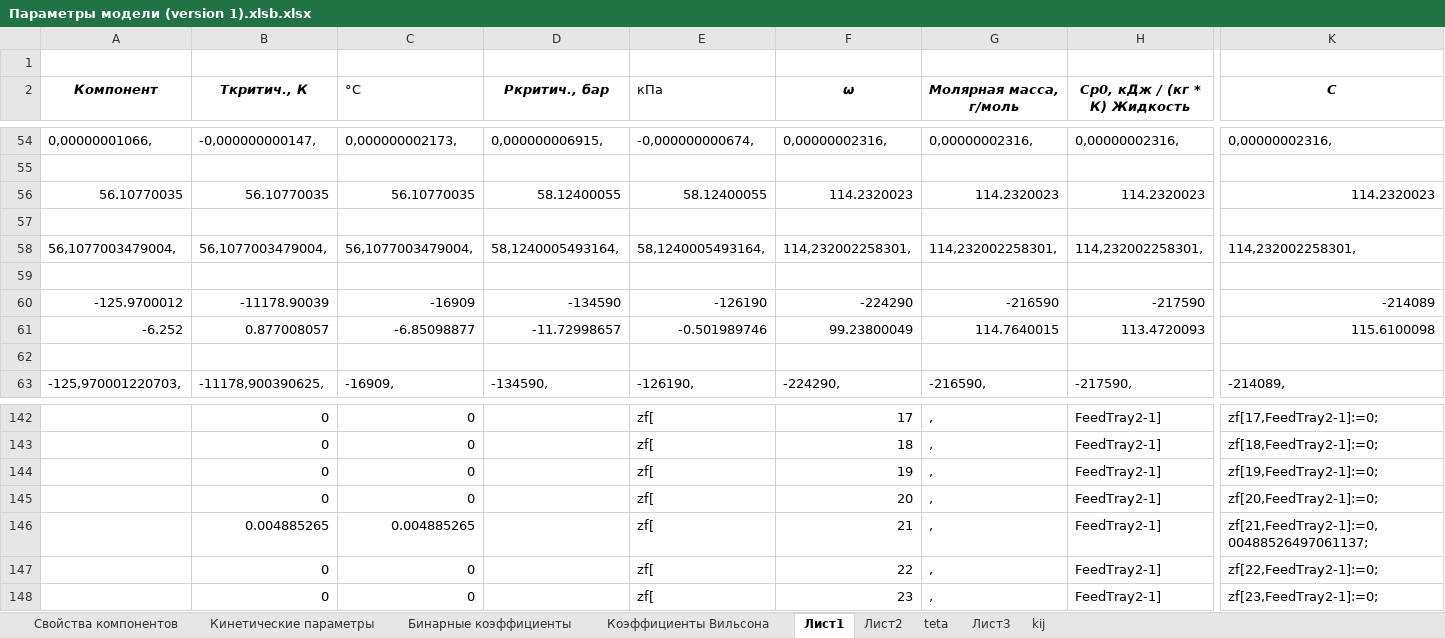
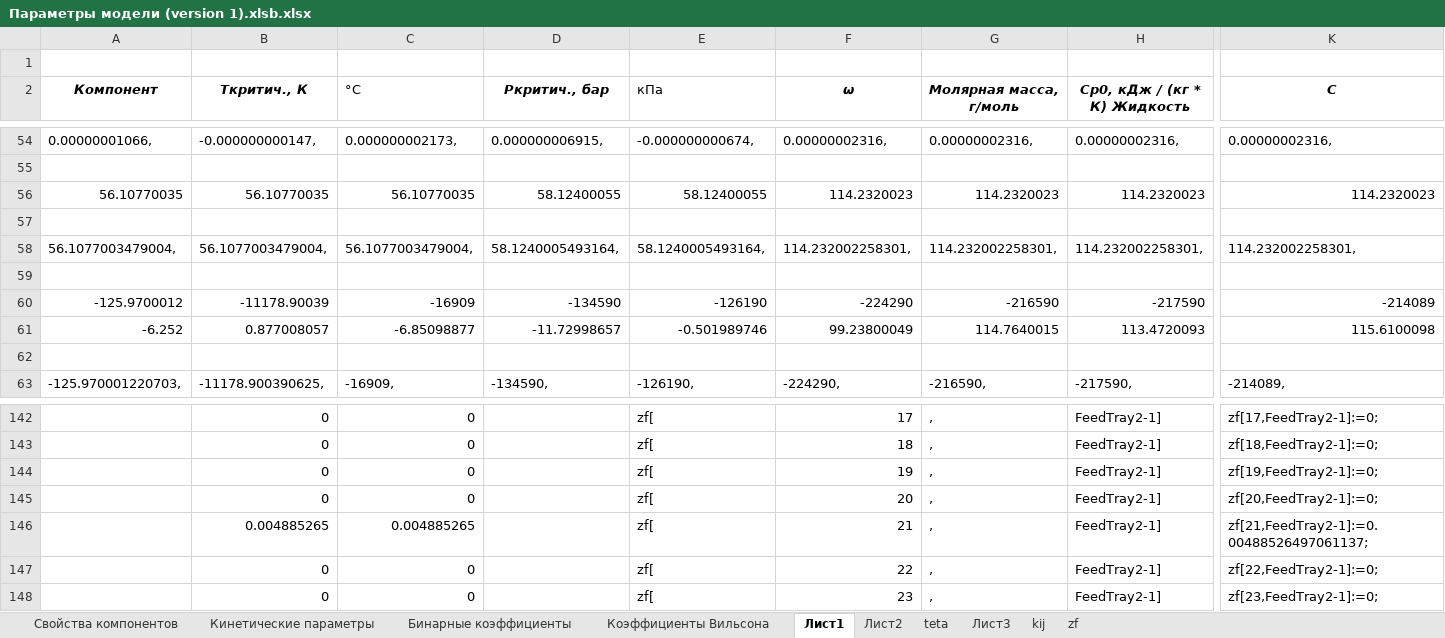
Before and after one commit to VChuzlov/My_Project, an Excel workbook: Параметры модели (version 1).xlsb.xlsx, sheet Лист1, drawn as a sheet; only a part is shown, gaps mark what is left out; values as stored, in another font and other column widths than the file's, no borders; the diff covers the shown part only; the diff names each change by its address in the sheet, - before the commit and + after, or states it on an @@ line.

```diff
--- a/Параметры модели (version 1).xlsb.xlsx (sheet Лист1)
+++ b/Параметры модели (version 1).xlsb.xlsx (sheet Лист1)
+sheet tab: zf
-A54 (Компонент): 0,00000001066,
+A54 (Компонент): 0.00000001066,
-B54 (Ткритич., К): -0,000000000147,
+B54 (Ткритич., К): -0.000000000147,
-C54 (°С): 0,000000002173,
+C54 (°С): 0.000000002173,
-D54 (Pкритич., бар): 0,000000006915,
+D54 (Pкритич., бар): 0.000000006915,
-E54 (кПа): -0,000000000674,
+E54 (кПа): -0.000000000674,
-F54 (ω): 0,00000002316,
+F54 (ω): 0.00000002316,
-G54 (Молярная масса, г/моль): 0,00000002316,
+G54 (Молярная масса, г/моль): 0.00000002316,
-H54 (Ср0, кДж / (кг * К) Жидкость): 0,00000002316,
+H54 (Ср0, кДж / (кг * К) Жидкость): 0.00000002316,
-K54 (C): 0,00000002316,
+K54 (C): 0.00000002316,
-A58 (Компонент): 56,1077003479004,
+A58 (Компонент): 56.1077003479004,
-B58 (Ткритич., К): 56,1077003479004,
+B58 (Ткритич., К): 56.1077003479004,
-C58 (°С): 56,1077003479004,
+C58 (°С): 56.1077003479004,
-D58 (Pкритич., бар): 58,1240005493164,
+D58 (Pкритич., бар): 58.1240005493164,
-E58 (кПа): 58,1240005493164,
+E58 (кПа): 58.1240005493164,
-F58 (ω): 114,232002258301,
+F58 (ω): 114.232002258301,
-G58 (Молярная масса, г/моль): 114,232002258301,
+G58 (Молярная масса, г/моль): 114.232002258301,
-H58 (Ср0, кДж / (кг * К) Жидкость): 114,232002258301,
+H58 (Ср0, кДж / (кг * К) Жидкость): 114.232002258301,
-K58 (C): 114,232002258301,
+K58 (C): 114.232002258301,
-A63 (Компонент): -125,970001220703,
+A63 (Компонент): -125.970001220703,
-B63 (Ткритич., К): -11178,900390625,
+B63 (Ткритич., К): -11178.900390625,
-K146 (C): zf[21,FeedTray2-1]:=0,00488526497061137;
+K146 (C): zf[21,FeedTray2-1]:=0.00488526497061137;
```
Also changed, not shown: 2 added rows, 2 removed rows and 380 edited cells elsewhere in this sheet, charts or pictures, 49 other files.
